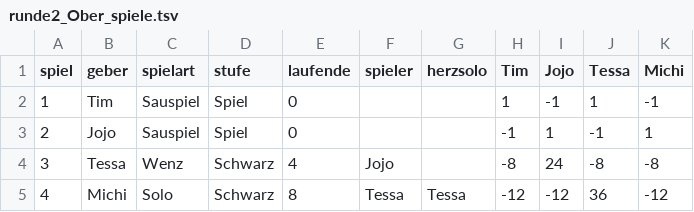
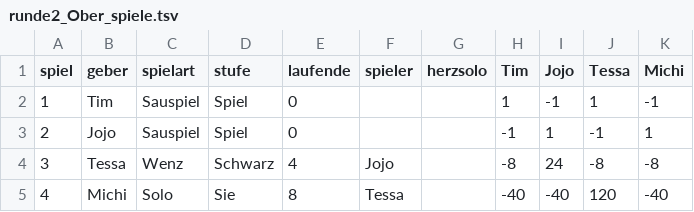
Before and after one commit to JohannesKersting/SchafkopfTurnier, a TSV file: data/Richtiger test/runde2_Ober_spiele.tsv, drawn as a sheet.

Commit message:
Test daten angepasst

```diff
--- a/data/Richtiger test/runde2_Ober_spiele.tsv
+++ b/data/Richtiger test/runde2_Ober_spiele.tsv
@@ -4,2 +4,2 @@ spiel	geber	spielart	stufe	laufende	spieler	herzsolo	Tim	Jojo	Tessa	Michi
 3	Tessa	Wenz	Schwarz	4	Jojo		-8	24	-8	-8
-4	Michi	Solo	Schwarz	8	Tessa	Tessa	-12	-12	36	-12
+4	Michi	Solo	Sie	8	Tessa		-40	-40	120	-40
```
Also changed, not shown: 4 other files.
